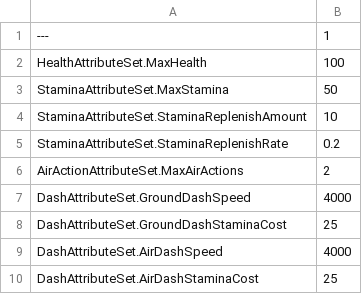
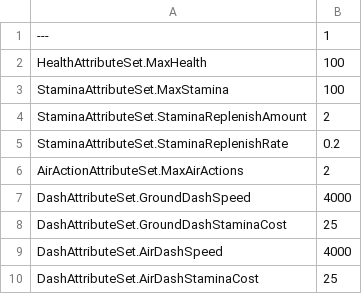
Before and after one commit to Muteless/Collab09-FPS, a CSV file: CSVs/Characters/Attributes/CharacterAttributesCurveTable.csv (was CSVs/Characters/Player/CharacterAttributesCurveTable.csv), drawn as a sheet.

```diff
--- a/CSVs/Characters/Player/CharacterAttributesCurveTable.csv
+++ b/CSVs/Characters/Attributes/CharacterAttributesCurveTable.csv
@@ -2,4 +2,4 @@
 HealthAttributeSet.MaxHealth,100
-StaminaAttributeSet.MaxStamina,50
-StaminaAttributeSet.StaminaReplenishAmount,10
+StaminaAttributeSet.MaxStamina,100
+StaminaAttributeSet.StaminaReplenishAmount,2
 StaminaAttributeSet.StaminaReplenishRate,0.2
```
Also changed, not shown: CSVs/Characters/Attributes/PlayerAttributesCurveTable.csv, 10 other files.
